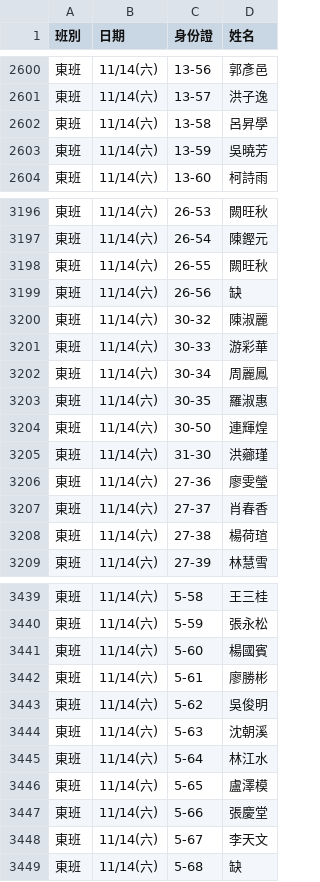
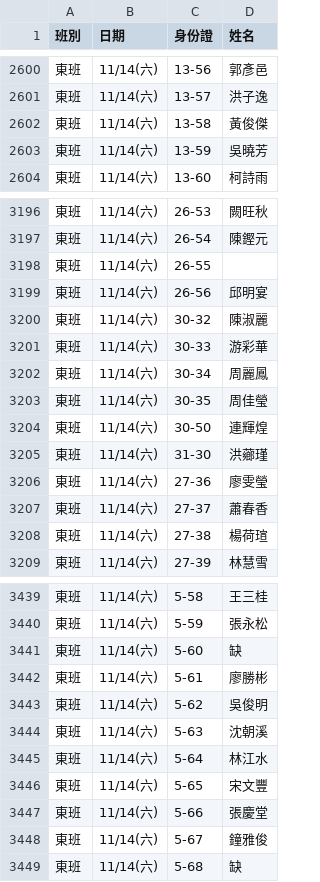
Before and after one commit to jyhornglin-glitch/Dome_Position, a CSV file: dayperformers.csv, drawn as a sheet; only a part is shown, gaps mark what is left out; the diff covers the shown part only.

```diff
--- a/dayperformers.csv
+++ b/dayperformers.csv
@@ -2601,3 +2601,3 @@
 東班,11/14(六),13-57,洪子逸
-東班,11/14(六),13-58,呂昇學
+東班,11/14(六),13-58,黃俊傑
 東班,11/14(六),13-59,吳曉芳
@@ -3197,4 +3197,4 @@
 東班,11/14(六),26-54,陳鏗元
-東班,11/14(六),26-55,闕旺秋
-東班,11/14(六),26-56,缺
+東班,11/14(六),26-55,
+東班,11/14(六),26-56,邱明宴
 東班,11/14(六),30-32,陳淑麗
@@ -3202,3 +3202,3 @@
 東班,11/14(六),30-34,周麗鳳
-東班,11/14(六),30-35,羅淑惠
+東班,11/14(六),30-35,周佳瑩
 東班,11/14(六),30-50,連輝煌
@@ -3206,3 +3206,3 @@
 東班,11/14(六),27-36,廖雯瑩
-東班,11/14(六),27-37,肖春香
+東班,11/14(六),27-37,蕭春香
 東班,11/14(六),27-38,楊荷瑄
@@ -3440,3 +3440,3 @@
 東班,11/14(六),5-59,張永松
-東班,11/14(六),5-60,楊國賓
+東班,11/14(六),5-60,缺
 東班,11/14(六),5-61,廖勝彬
@@ -3445,5 +3445,5 @@
 東班,11/14(六),5-64,林江水
-東班,11/14(六),5-65,盧澤模
+東班,11/14(六),5-65,宋文豐
 東班,11/14(六),5-66,張慶堂
-東班,11/14(六),5-67,李天文
+東班,11/14(六),5-67,鐘雅俊
 東班,11/14(六),5-68,缺
```
Also changed, not shown: 11 edited cells elsewhere in this file, 1 other file.
